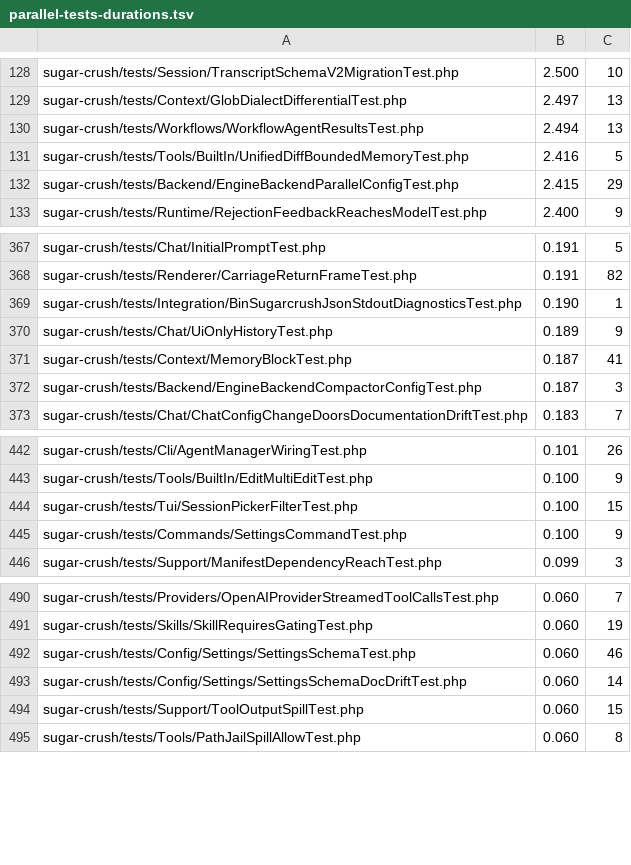
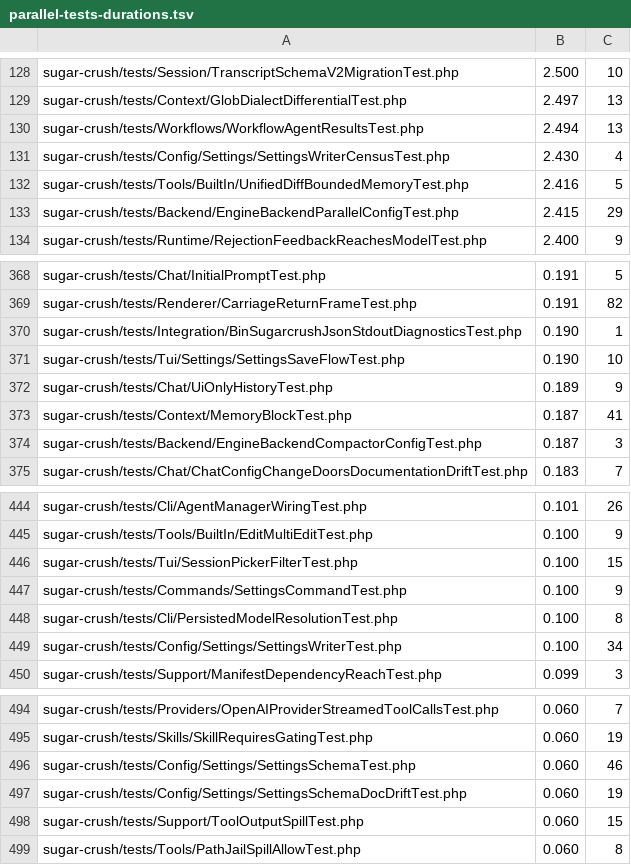
Before and after one commit to detain/sugarcraft, a TSV file: scripts/parallel-tests-durations.tsv, drawn as a sheet; only a part is shown, gaps mark what is left out.

```diff
--- a/scripts/parallel-tests-durations.tsv
+++ b/scripts/parallel-tests-durations.tsv
@@ -130,2 +130,3 @@ sugar-crush/tests/Context/GlobDialectDifferentialTest.php	2.497	13
 sugar-crush/tests/Workflows/WorkflowAgentResultsTest.php	2.494	13
+sugar-crush/tests/Config/Settings/SettingsWriterCensusTest.php	2.430	4
 sugar-crush/tests/Tools/BuiltIn/UnifiedDiffBoundedMemoryTest.php	2.416	5
@@ -369,2 +370,3 @@ sugar-crush/tests/Renderer/CarriageReturnFrameTest.php	0.191	82
 sugar-crush/tests/Integration/BinSugarcrushJsonStdoutDiagnosticsTest.php	0.190	1
+sugar-crush/tests/Tui/Settings/SettingsSaveFlowTest.php	0.190	10
 sugar-crush/tests/Chat/UiOnlyHistoryTest.php	0.189	9
@@ -445,2 +447,4 @@ sugar-crush/tests/Tui/SessionPickerFilterTest.php	0.100	15
 sugar-crush/tests/Commands/SettingsCommandTest.php	0.100	9
+sugar-crush/tests/Cli/PersistedModelResolutionTest.php	0.100	8
+sugar-crush/tests/Config/Settings/SettingsWriterTest.php	0.100	34
 sugar-crush/tests/Support/ManifestDependencyReachTest.php	0.099	3
@@ -492,3 +496,3 @@ sugar-crush/tests/Skills/SkillRequiresGatingTest.php	0.060	19
 sugar-crush/tests/Config/Settings/SettingsSchemaTest.php	0.060	46
-sugar-crush/tests/Config/Settings/SettingsSchemaDocDriftTest.php	0.060	14
+sugar-crush/tests/Config/Settings/SettingsSchemaDocDriftTest.php	0.060	19
 sugar-crush/tests/Support/ToolOutputSpillTest.php	0.060	15
```
Also changed, not shown: 19 other files.
